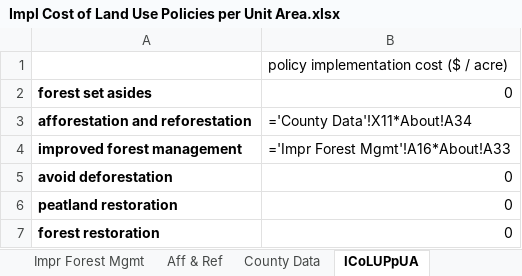
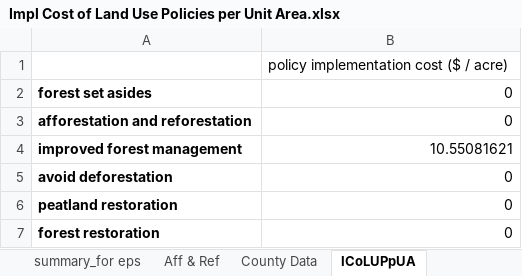
Before and after one commit to EnergyInnovation/eps-kentucky, an Excel workbook: InputData/land/ICoLUPpUA/Impl Cost of Land Use Policies per Unit Area.xlsx, sheet ICoLUPpUA, drawn as a sheet; values as stored, in another font and other column widths than the file's, no borders; formulas without a stored value are shown as written; the diff names each change by its address in the sheet, - before the commit and + after, or states it on an @@ line.

```diff
--- a/InputData/land/ICoLUPpUA/Impl Cost of Land Use Policies per Unit Area.xlsx (sheet ICoLUPpUA)
+++ b/InputData/land/ICoLUPpUA/Impl Cost of Land Use Policies per Unit Area.xlsx (sheet ICoLUPpUA)
+sheet tab: summary_for eps
-B3: ='County Data'!X11*About!A34
+B3: 0
-B4: ='Impr Forest Mgmt'!A16*About!A33
+B4: 10.55081621
```
Also changed, not shown: sheet County Data, sheet About, sheet Impr Forest Mgmt, sheet Aff & Ref, other sheet tabs, InputData/elec/BDPbES/BAU Dispatch Priority by Elec Source.xlsx, InputData/io-model/BECbIC/BAU Employee Compensation by ISIC Code.xlsx, 38 other files.
